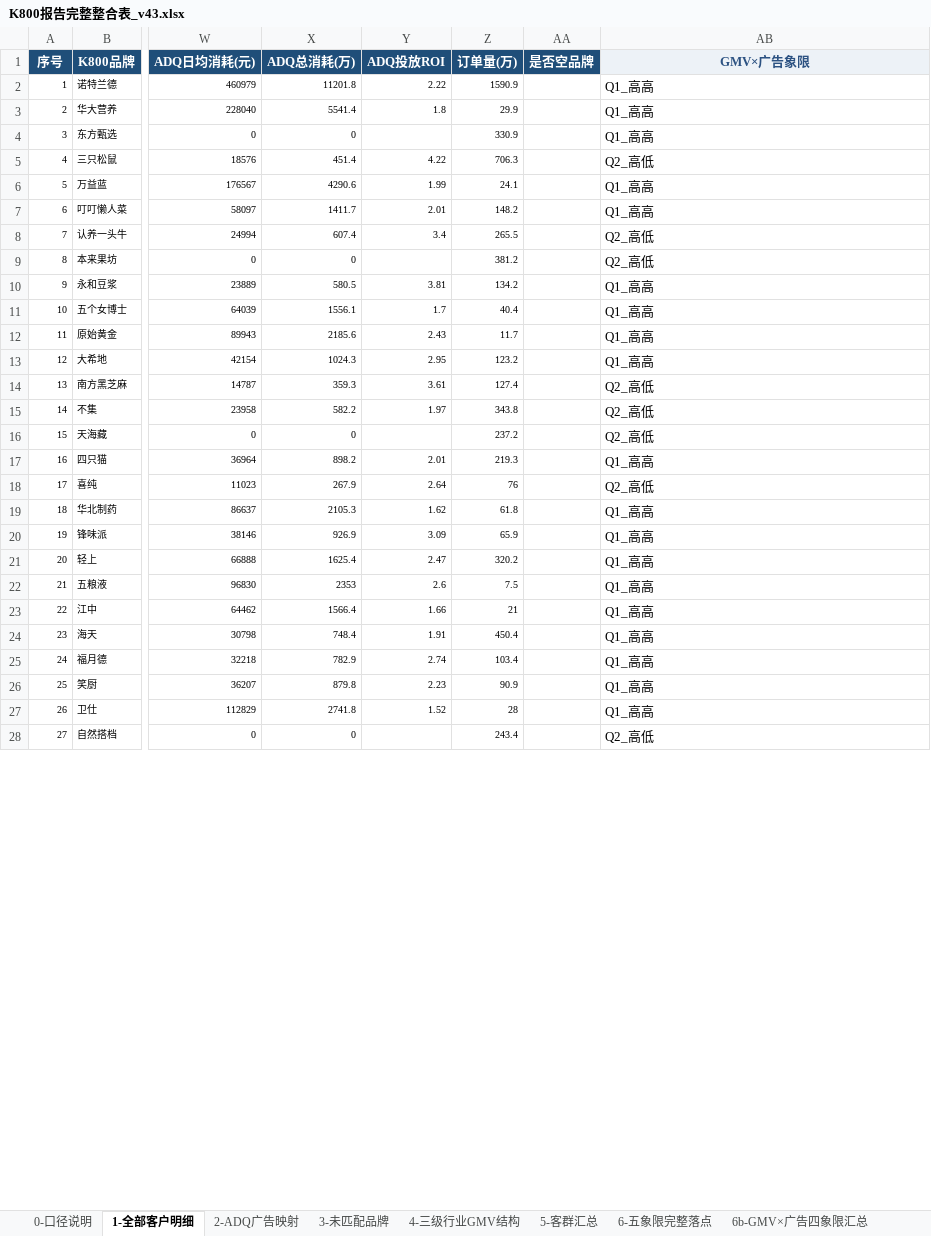
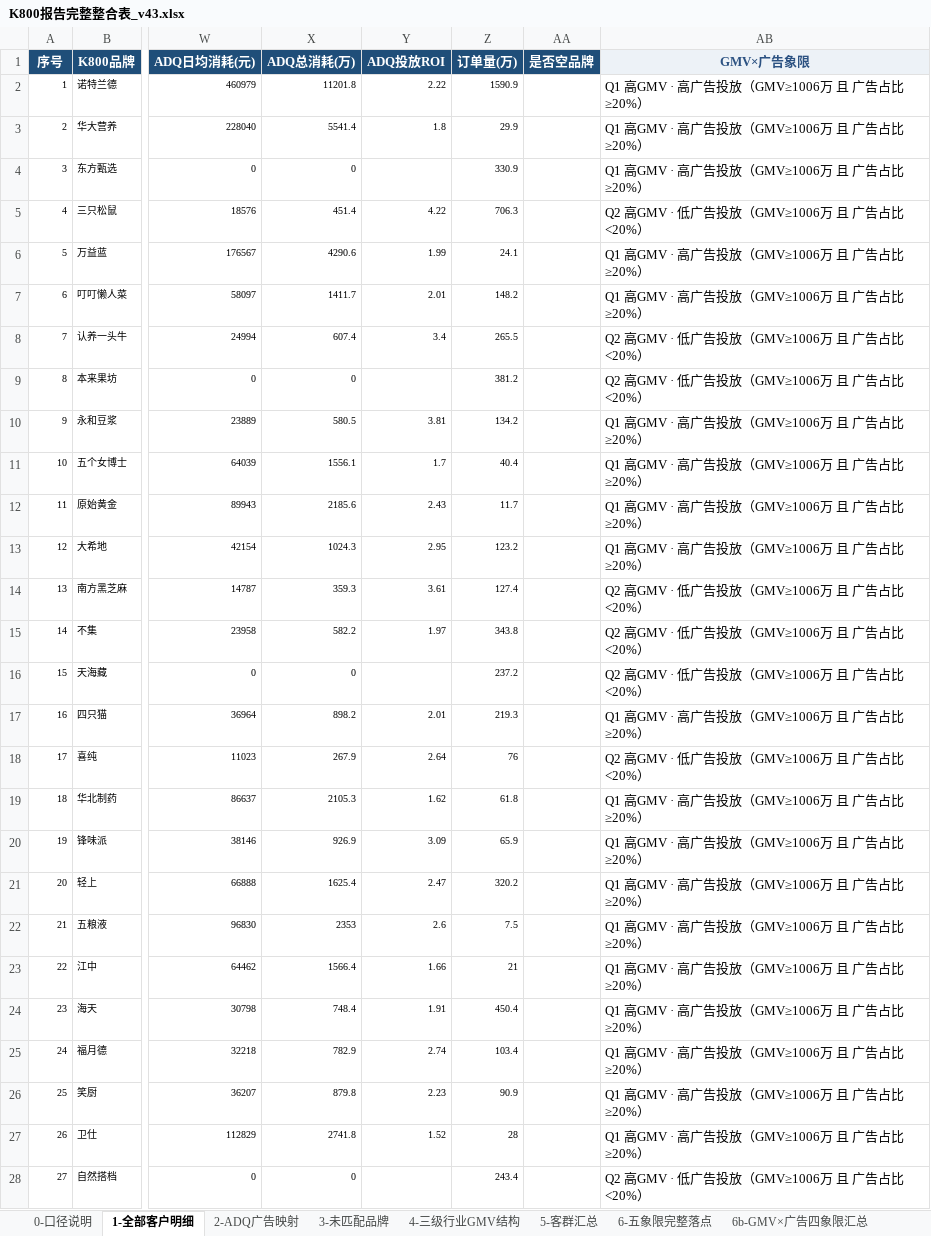
Before and after one commit to danniewowrich/k800-insight-report-v2, an Excel workbook: K800报告完整整合表_v43.xlsx, sheet 1-全部客户明细, drawn as a sheet; only a part is shown, gaps mark what is left out; values as stored, in another font and other column widths than the file's, no borders; the diff covers the shown part only; the diff names each change by its address in the sheet, - before the commit and + after, or states it on an @@ line.

```diff
--- a/K800报告完整整合表_v43.xlsx (sheet 1-全部客户明细)
+++ b/K800报告完整整合表_v43.xlsx (sheet 1-全部客户明细)
-AB2:AB4 (GMV×广告象限): Q1_高高
+AB2:AB4 (GMV×广告象限): Q1 高GMV · 高广告投放（GMV≥1006万 且 广告占比≥20%）
-AB5 (GMV×广告象限): Q2_高低
+AB5 (GMV×广告象限): Q2 高GMV · 低广告投放（GMV≥1006万 且 广告占比<20%）
-AB6:AB7 (GMV×广告象限): Q1_高高
+AB6:AB7 (GMV×广告象限): Q1 高GMV · 高广告投放（GMV≥1006万 且 广告占比≥20%）
-AB8:AB9 (GMV×广告象限): Q2_高低
+AB8:AB9 (GMV×广告象限): Q2 高GMV · 低广告投放（GMV≥1006万 且 广告占比<20%）
-AB10:AB13 (GMV×广告象限): Q1_高高
+AB10:AB13 (GMV×广告象限): Q1 高GMV · 高广告投放（GMV≥1006万 且 广告占比≥20%）
-AB14:AB16 (GMV×广告象限): Q2_高低
+AB14:AB16 (GMV×广告象限): Q2 高GMV · 低广告投放（GMV≥1006万 且 广告占比<20%）
-AB17 (GMV×广告象限): Q1_高高
+AB17 (GMV×广告象限): Q1 高GMV · 高广告投放（GMV≥1006万 且 广告占比≥20%）
-AB18 (GMV×广告象限): Q2_高低
+AB18 (GMV×广告象限): Q2 高GMV · 低广告投放（GMV≥1006万 且 广告占比<20%）
-AB19:AB27 (GMV×广告象限): Q1_高高
+AB19:AB27 (GMV×广告象限): Q1 高GMV · 高广告投放（GMV≥1006万 且 广告占比≥20%）
-AB28 (GMV×广告象限): Q2_高低
+AB28 (GMV×广告象限): Q2 高GMV · 低广告投放（GMV≥1006万 且 广告占比<20%）
```
Also changed, not shown: 241 edited cells elsewhere in this sheet, sheet 6-五象限完整落点, sheet 0-口径说明, sheet 14-口径A广告构成(月度), sheet 6b-GMV×广告四象限汇总, other sheet tabs, 1 other file.
